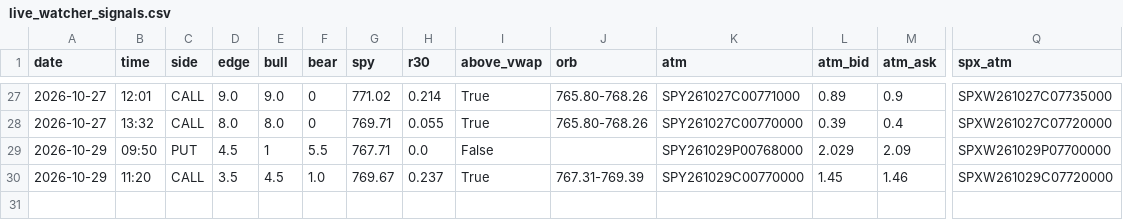
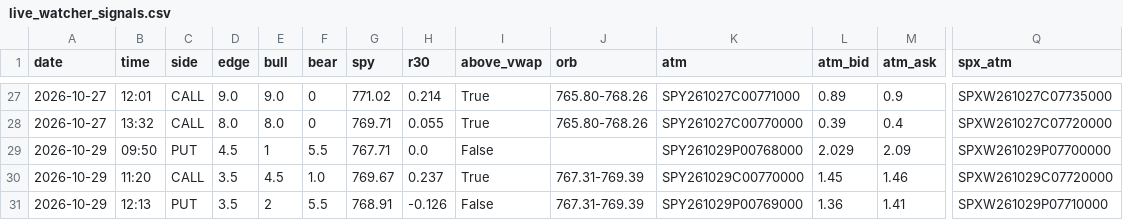
Before and after one commit to anwaralnayri1411-source/spx-bot, a CSV file: live_watcher_signals.csv, drawn as a sheet; only a part is shown, gaps mark what is left out; rows hold the shown columns only; the diff names each change by its address in the sheet, - before the commit and + after, or states it on an @@ line.

```diff
--- a/live_watcher_signals.csv
+++ b/live_watcher_signals.csv
+row 31: 2026-10-29 | 12:13 | PUT | 3.5 | 2 | 5.5 | 768.91 | -0.126 | False | 767.31-769.39 | SPY261029P00769000 | 1.36 | 1.41 | SPXW261029P07710000
```
Also changed, not shown: live_watcher_edges.csv, 2 other files.
